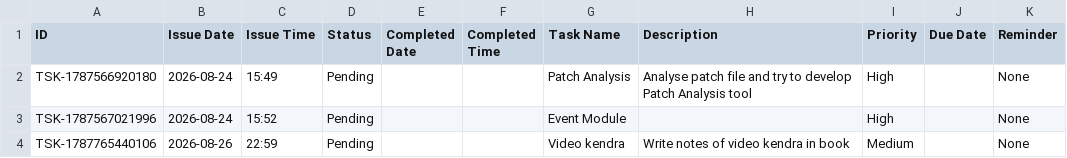
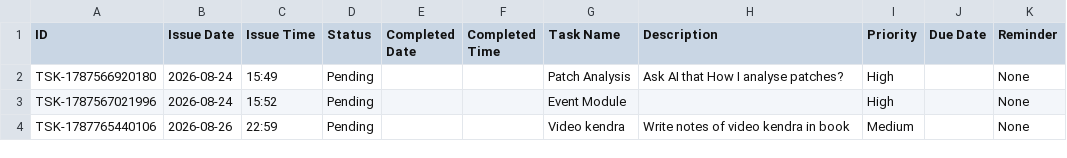
Before and after one commit to Jenil3797/personal-dashboard, a CSV file: tasks.csv, drawn as a sheet.

Commit message:
Edit task: Patch Analysis

```diff
--- a/tasks.csv
+++ b/tasks.csv
@@ -1,3 +1,3 @@
 ID,Issue Date,Issue Time,Status,Completed Date,Completed Time,Task Name,Description,Priority,Due Date,Reminder
-TSK-1787566920180,2026-08-24,15:49,Pending,,,Patch Analysis,Analyse patch file and try to develop Patch Analysis tool,High,,None
+TSK-1787566920180,2026-08-24,15:49,Pending,,,Patch Analysis,Ask AI that How I analyse patches?,High,,None
 TSK-1787567021996,2026-08-24,15:52,Pending,,,Event Module,,High,,None
```
